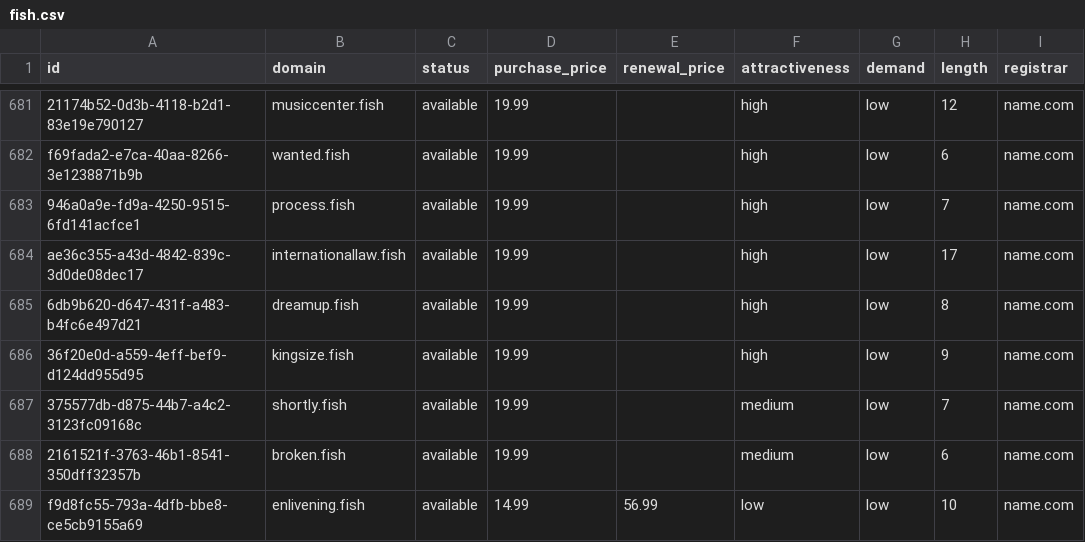
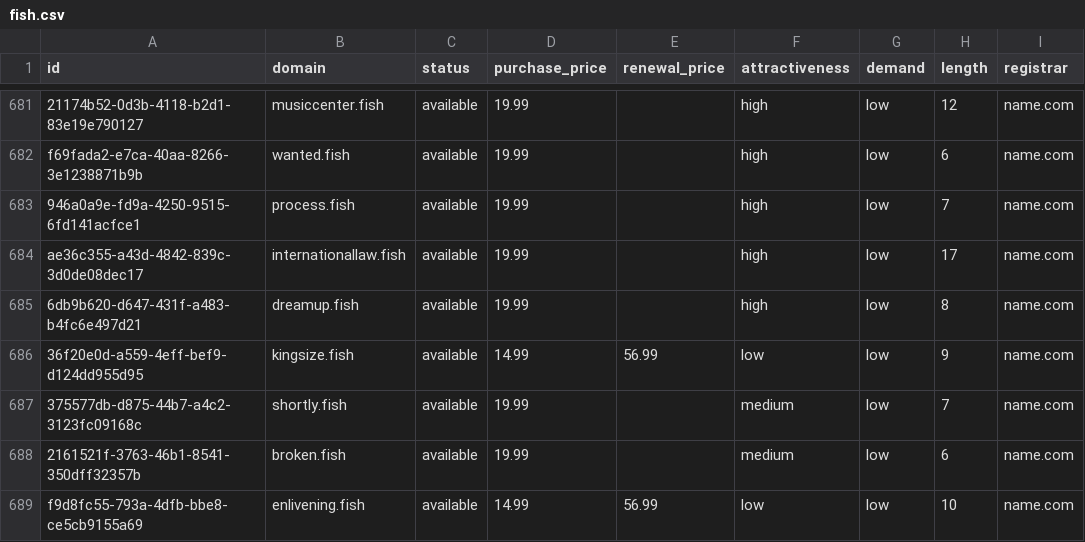
Before and after one commit to UniqueDomains/fish-oneword-domains, a CSV file: fish.csv, drawn as a sheet; only a part is shown, gaps mark what is left out; the diff names each change by its address in the sheet, - before the commit and + after, or states it on an @@ line.

Commit message:
Domains update

```diff
--- a/fish.csv
+++ b/fish.csv
-D686 (purchase_price): 19.99
+D686 (purchase_price): 14.99
-E686 (renewal_price): (empty)
+E686 (renewal_price): 56.99
-F686 (attractiveness): high
+F686 (attractiveness): low
```
Also changed, not shown: 4 other files.
